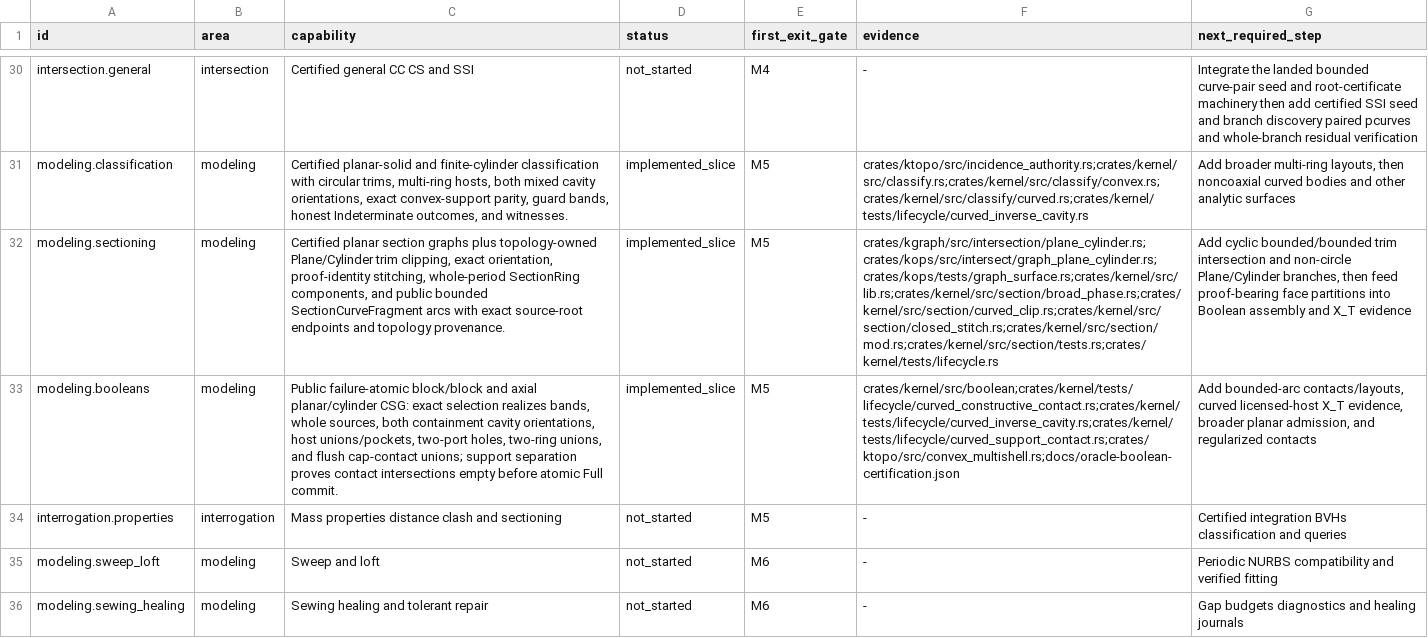
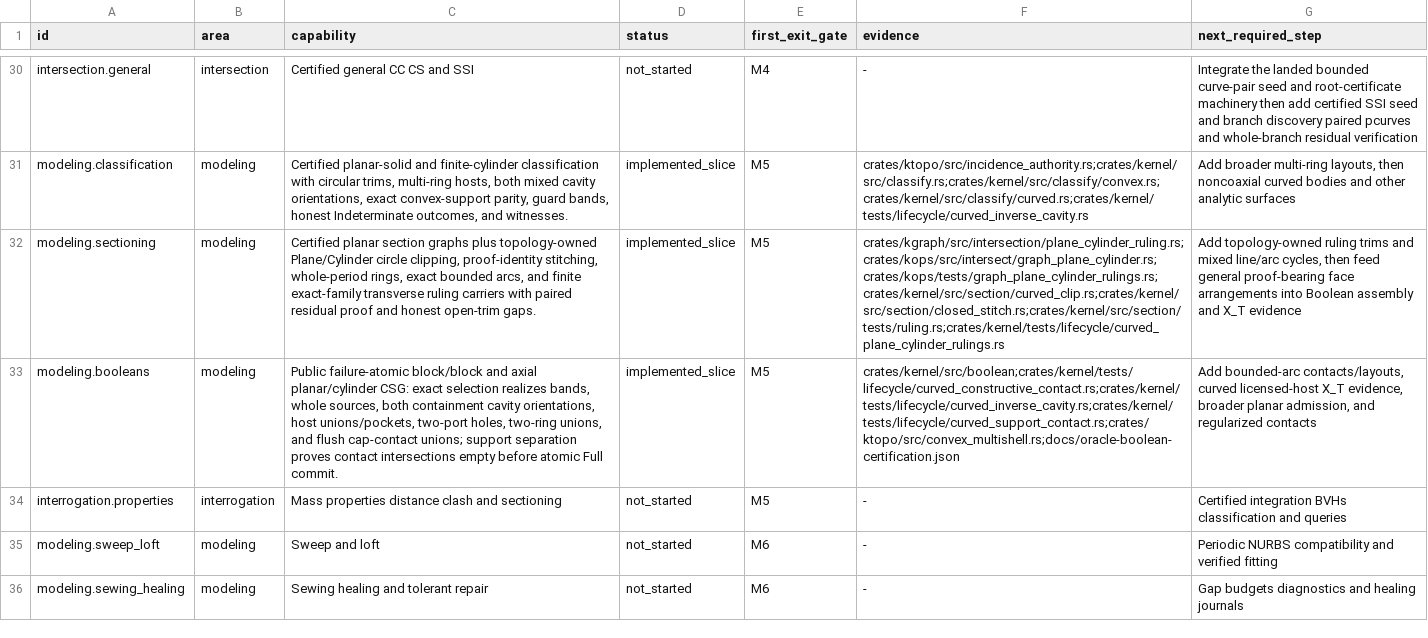
Before and after one commit to josephbajor/geocore, a TSV file: docs/kernel-support.tsv, drawn as a sheet; only a part is shown, gaps mark what is left out; the diff names each change by its address in the sheet, - before the commit and + after, or states it on an @@ line.

Commit message:
feat(section): expose certified cylinder rulings
Promote finite exact-family, strictly transverse Plane/Cylinder ruling branches with operation-local paired whole-range residual certificates built from primitive intervals. Surface them as open facade carriers with operand-ordered pcurves and endpoint evidence while leaving topology-owned trimming as a typed gap; persistence and ring-only Boolean paths continue to fail closed.

R1: admission is general over any certified finite exact-parallel strict secant; production contains no coordinate, layout, or branch-count cases.

R2: section/mod.rs remains the 2,846-line orchestration seam, with the new collection and circle/ruling adapters decomposed below 100 lines. graph_surface.rs remains the 2,975-line graph dispatch/evidence boundary while Plane/Cylinder construction stays extracted in graph_plane_cylinder.rs; no changed solver function exceeds 150 lines.

```diff
--- a/docs/kernel-support.tsv
+++ b/docs/kernel-support.tsv
-C32 (capability): …topology-owned Plane/Cylinder trim clipping, exact orientation, proof-identity stitching, whole-period SectionRing components, and public bounded SectionCurveFragment arcs with exact source-root endpoints and topology provenance.
+C32 (capability): …topology-owned Plane/Cylinder circle clipping, proof-identity stitching, whole-period rings, exact bounded arcs, and finite exact-family transverse ruling carriers with paired residual proof and honest open-trim gaps.
-F32 (evidence): crates/kgraph/src/intersection/plane_cylinder.rs;crates/kops/src/intersect/graph_plane_cylinder.rs;crates/kops/tests/graph_surface.rs;crates/kernel/src/lib.rs;crates/kernel/src/section/broad_phase.rs;crates/kernel/src/section/curved_clip.rs;crates/kernel/src/section/closed_stitch.rs;crates/kernel/src/section/mod.rs;crates/kernel/src/section/tests.rs;crates/kernel/tests/lifecycle.rs
+F32 (evidence): crates/kgraph/src/intersection/plane_cylinder_ruling.rs;crates/kops/src/intersect/graph_plane_cylinder.rs;crates/kops/tests/graph_plane_cylinder_rulings.rs;crates/kernel/src/section/curved_clip.rs;crates/kernel/src/section/closed_stitch.rs;crates/kernel/src/section/tests/ruling.rs;crates/kernel/tests/lifecycle/curved_plane_cylinder_rulings.rs
-G32 (next_required_step): Add cyclic bounded/bounded trim intersection and non-circle Plane/Cylinder branches, then feed proof-bearing face partitions into Boolean…
+G32 (next_required_step): Add topology-owned ruling trims and mixed line/arc cycles, then feed general proof-bearing face arrangements into Boolean…
```
Also changed, not shown: 21 other files.
